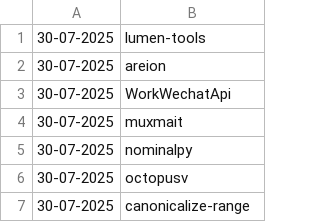
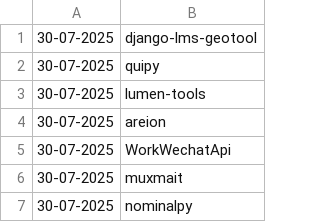
Before and after one commit to NordCoderd/deleted-pypi-package-index, a CSV file: pypi-uploader-directory/deleted-pypi-packages.csv, drawn as a sheet; only a part is shown; the shorter side is filled out with more unchanged rows.

```diff
--- a/pypi-uploader-directory/deleted-pypi-packages.csv
+++ b/pypi-uploader-directory/deleted-pypi-packages.csv
@@ -1 +1,3 @@
+30-07-2025,django-lms-geotool
+30-07-2025,quipy
 30-07-2025,lumen-tools
```
Also changed, not shown: pypi-uploader-directory/revived-pypi-packages.csv, 3 other files.
